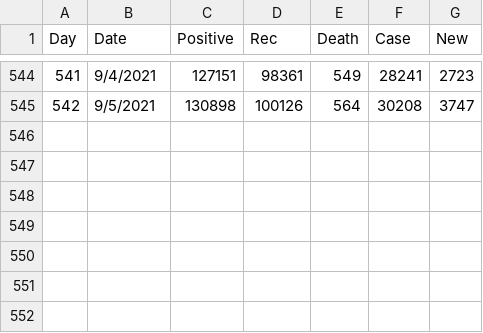
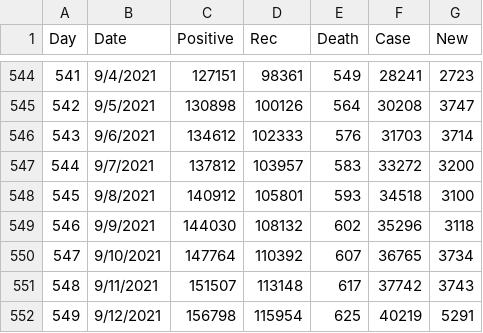
Before and after one commit to JLabadin-CoMo-Lab/COVID-19-Malaysia-Data, a CSV file: srwk_case.csv, drawn as a sheet; only a part is shown, gaps mark what is left out.

Commit message:
Update srwk_case.csv

```diff
--- a/srwk_case.csv
+++ b/srwk_case.csv
@@ -545 +545,8 @@ Day,Date,Positive,Rec,Death,Case,New
 542,9/5/2021,130898,100126,564,30208,3747
+543,9/6/2021,134612,102333,576,31703,3714
+544,9/7/2021,137812,103957,583,33272,3200
+545,9/8/2021,140912,105801,593,34518,3100
+546,9/9/2021,144030,108132,602,35296,3118
+547,9/10/2021,147764,110392,607,36765,3734
+548,9/11/2021,151507,113148,617,37742,3743
+549,9/12/2021,156798,115954,625,40219,5291
```
